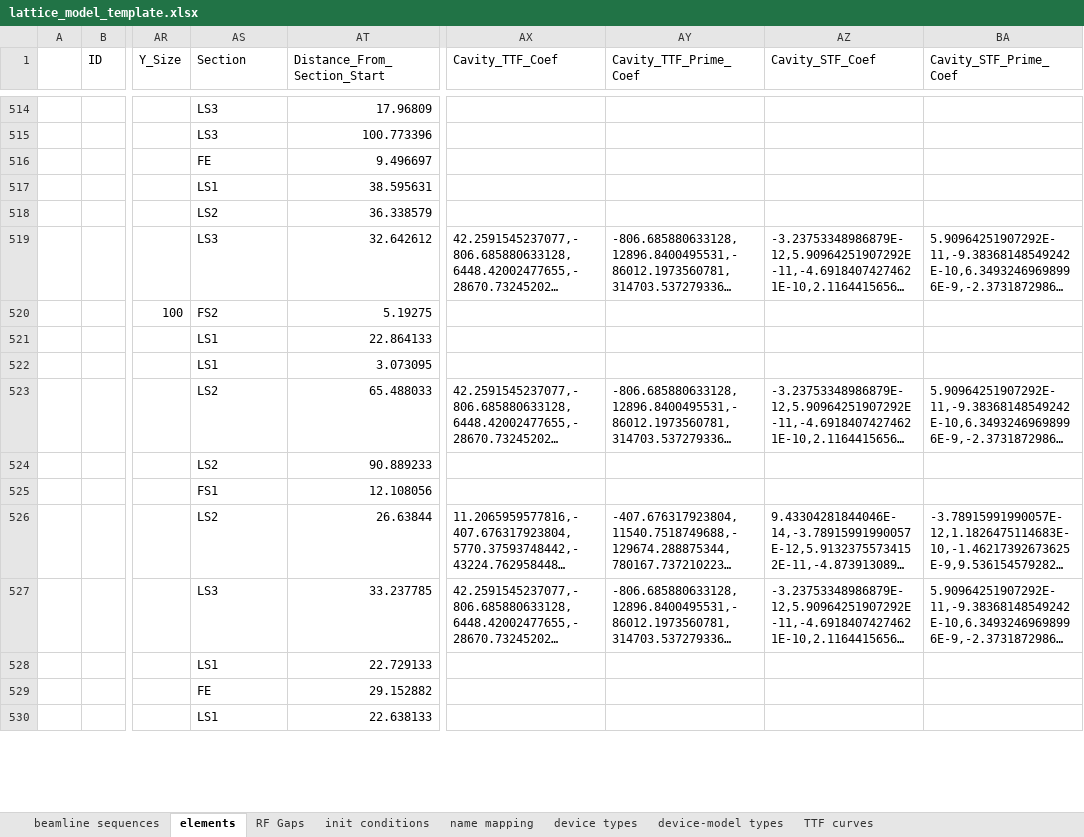
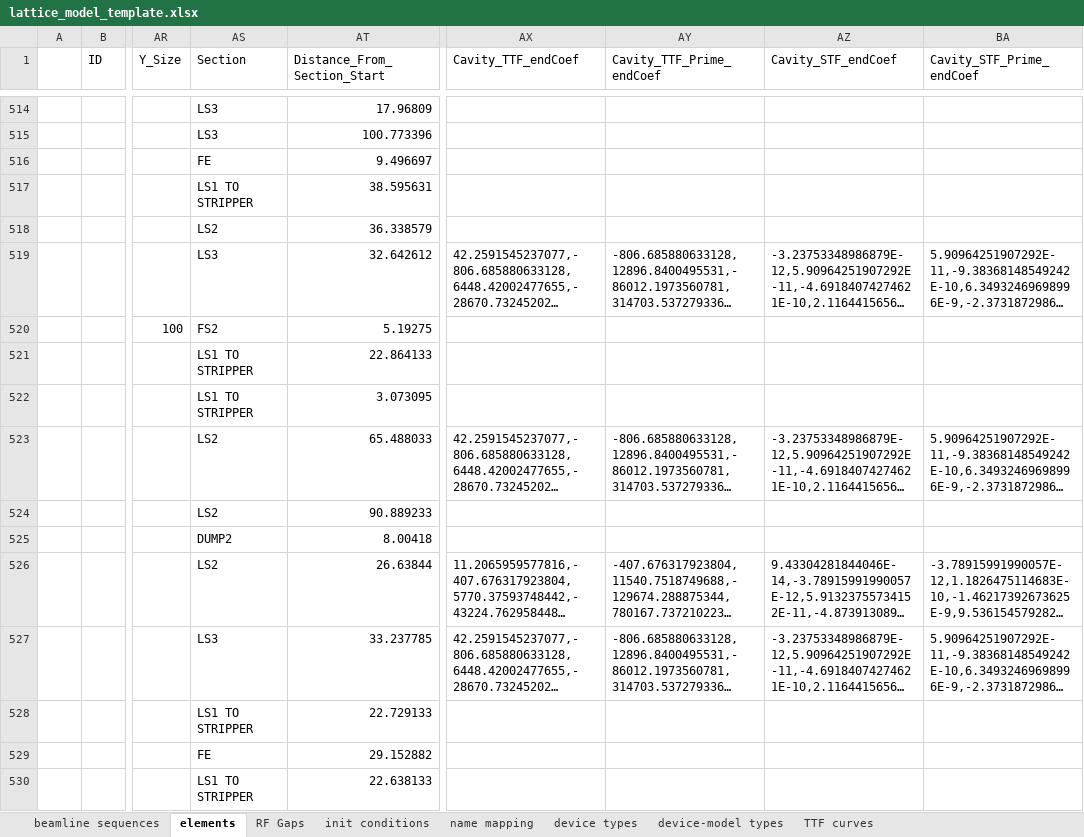
Before and after one commit to AcceleratorDatabase/heps-db-lattice_model, an Excel workbook: modelDB/data/lattice_model_template.xlsx, sheet elements, drawn as a sheet; only a part is shown, gaps mark what is left out; long unchanged cells end in …; values as stored, in another font and other column widths than the file's, no borders; the diff covers the shown part only; the diff names each change by its address in the sheet, - before the commit and + after, or states it on an @@ line.

Commit message:
data update

```diff
--- a/modelDB/data/lattice_model_template.xlsx (sheet elements)
+++ b/modelDB/data/lattice_model_template.xlsx (sheet elements)
-AX1: Cavity_TTF_Coef
+AX1: Cavity_TTF_endCoef
-AY1: Cavity_TTF_Prime_Coef
+AY1: Cavity_TTF_Prime_endCoef
-AZ1: Cavity_STF_Coef
+AZ1: Cavity_STF_endCoef
-BA1: Cavity_STF_Prime_Coef
+BA1: Cavity_STF_Prime_endCoef
-AS517 (Section): LS1
+AS517 (Section): LS1 TO STRIPPER
-AS521:AS522 (Section): LS1
+AS521:AS522 (Section): LS1 TO STRIPPER
-AS525 (Section): FS1
+AS525 (Section): DUMP2
-AT525 (Distance_From_Section_Start): 12.108056
+AT525 (Distance_From_Section_Start): 8.00418
-AS528 (Section): LS1
+AS528 (Section): LS1 TO STRIPPER
-AS530 (Section): LS1
+AS530 (Section): LS1 TO STRIPPER
```
Also changed, not shown: 608 edited cells elsewhere in this sheet, sheet device-model types, sheet device types, sheet beamline sequences.
